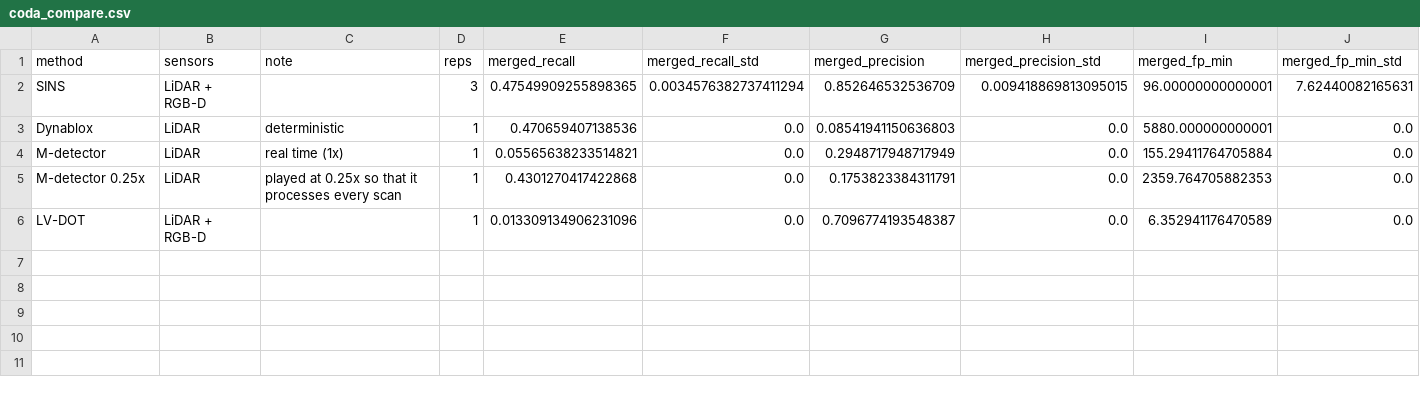
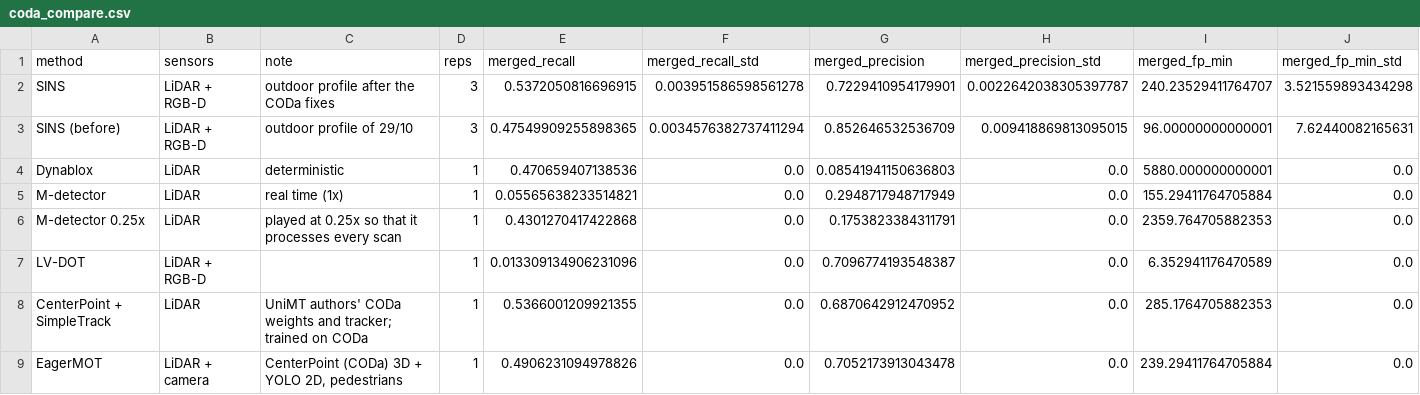
Before and after one commit to ducciopet/jo_sim, a CSV file: eval/tables/coda_compare.csv, drawn as a sheet; only a part is shown; addresses are those after the commit; rows hold the shown columns only; the diff names each change by its address in the sheet, - before the commit and + after, or states it on an @@ line.

```diff
--- a/eval/tables/coda_compare.csv
+++ b/eval/tables/coda_compare.csv
+row 2: SINS | LiDAR + RGB-D | outdoor profile after the CODa fixes | 3 | 0.5372050816696915 | 0.003951586598561278 | 0.7229410954179901 | 0.0022642038305397787 | 240.23529411764707 | 3.521559893434298
-A3 (method): SINS
+A3 (method): SINS (before)
-C3 (note): (empty)
+C3 (note): outdoor profile of 29/10
+row 8: CenterPoint + SimpleTrack | LiDAR | UniMT authors' CODa weights and tracker; trained on CODa | 1 | 0.5366001209921355 | 0.0 | 0.6870642912470952 | 0.0 | 285.1764705882353 | 0.0
+row 9: EagerMOT | LiDAR + camera | CenterPoint (CODa) 3D + YOLO 2D, pedestrians | 1 | 0.4906231094978826 | 0.0 | 0.7052173913043478 | 0.0 | 239.29411764705884 | 0.0
```
Also changed, not shown: 10 other files.
